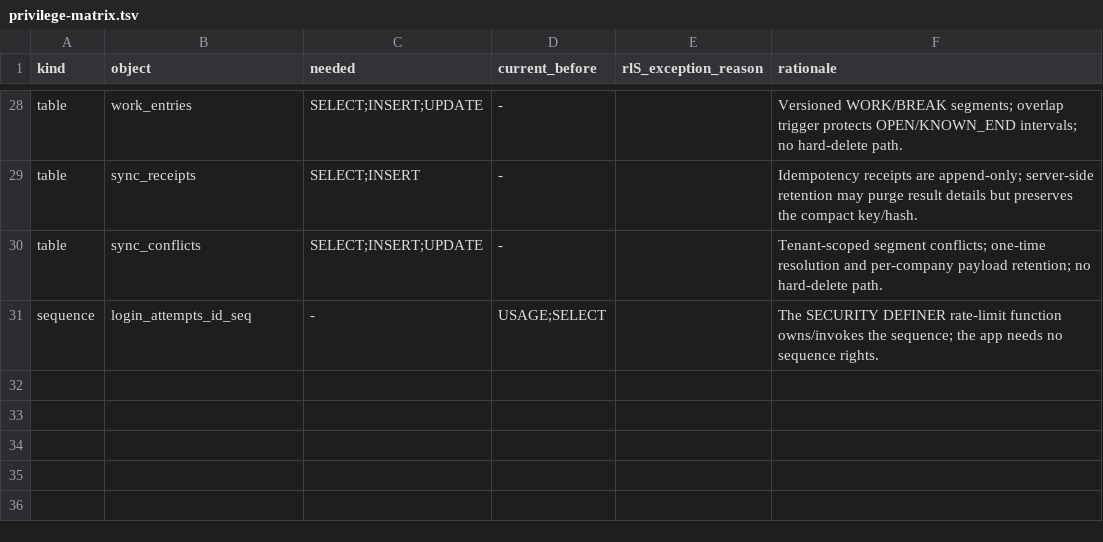
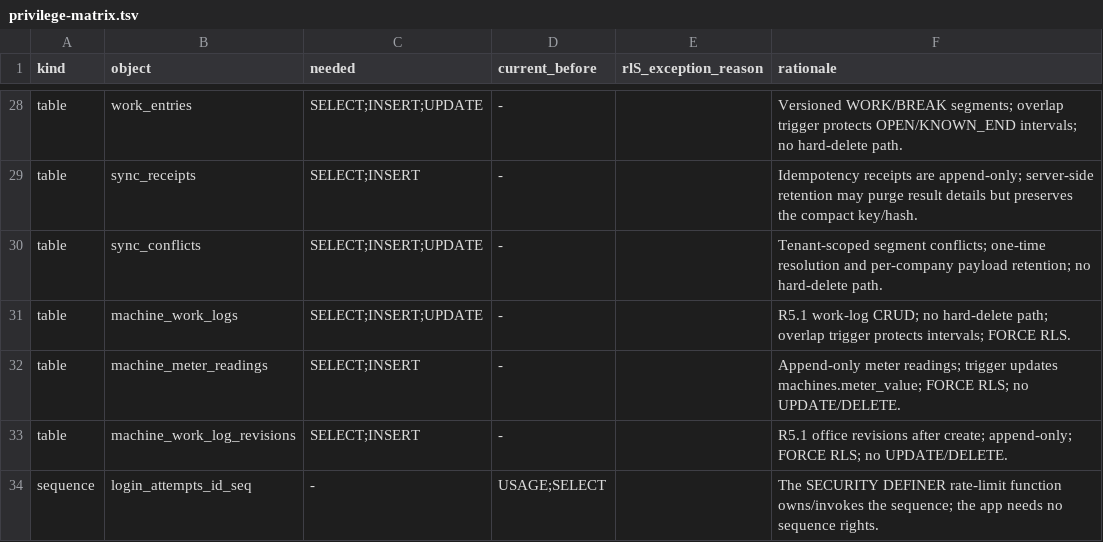
Before and after one commit to mudzy992/gradix, a TSV file: v2/packages/db/preflight-checks/privilege-matrix.tsv, drawn as a sheet; only a part is shown, gaps mark what is left out; the diff names each change by its address in the sheet, - before the commit and + after, or states it on an @@ line.

```diff
--- a/v2/packages/db/preflight-checks/privilege-matrix.tsv
+++ b/v2/packages/db/preflight-checks/privilege-matrix.tsv
+row 31: table | machine_work_logs | SELECT;INSERT;UPDATE | - |  | R5.1 work-log CRUD; no hard-delete path; overlap trigger protects intervals; FORCE RLS.
+row 32: table | machine_meter_readings | SELECT;INSERT | - |  | Append-only meter readings; trigger updates machines.meter_value; FORCE RLS; no UPDATE/DELETE.
+row 33: table | machine_work_log_revisions | SELECT;INSERT | - |  | R5.1 office revisions after create; append-only; FORCE RLS; no UPDATE/DELETE.
```
Also changed, not shown: 41 other files.
